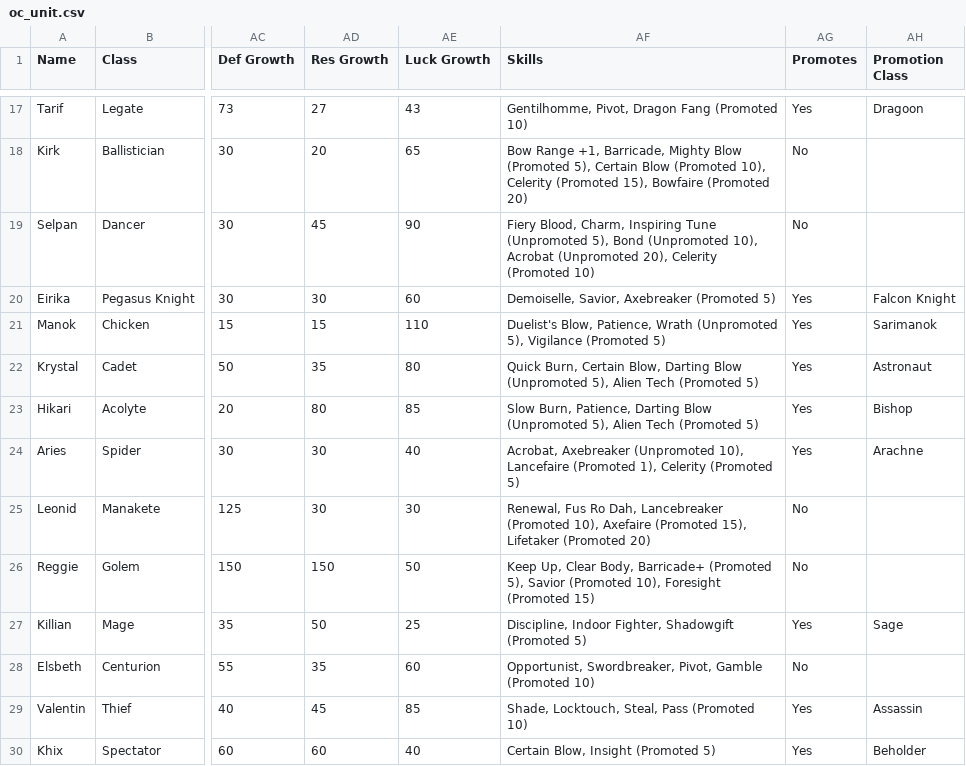
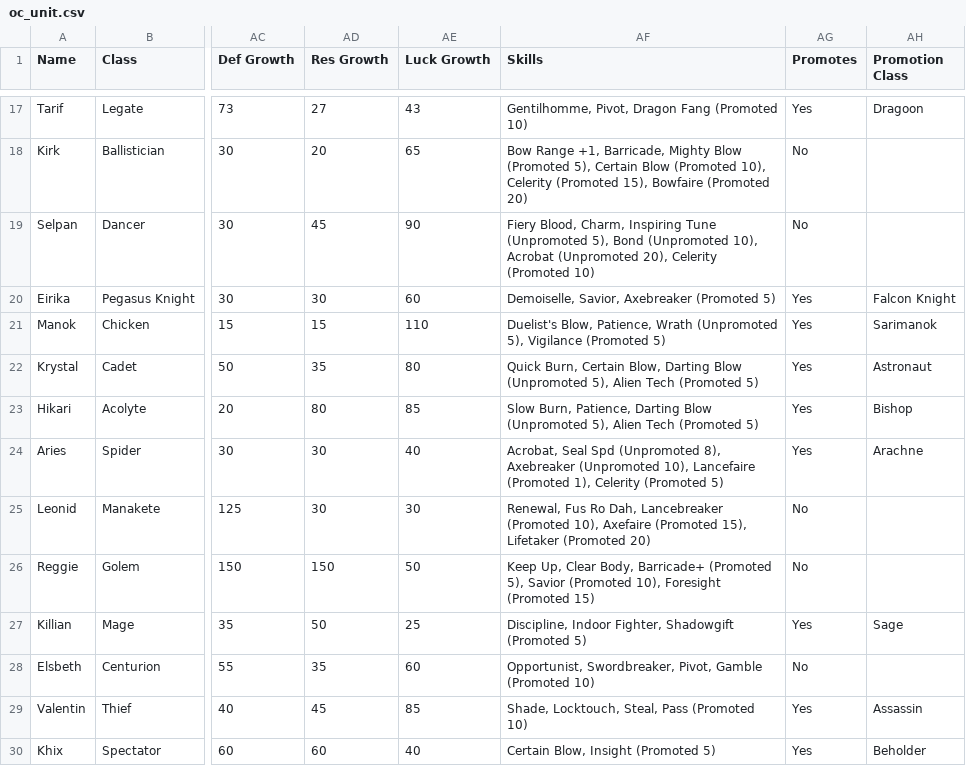
Before and after one commit to knabepicer/CromarBot, a CSV file: oc/oc_unit.csv, drawn as a sheet; only a part is shown, gaps mark what is left out; the diff names each change by its address in the sheet, - before the commit and + after, or states it on an @@ line.

Commit message:
aries edit

```diff
--- a/oc/oc_unit.csv
+++ b/oc/oc_unit.csv
-AF24 (Skills): Acrobat, Axebreaker (Unpromoted…
+AF24 (Skills): Acrobat, Seal Spd (Unpromoted 8), Axebreaker (Unpromoted…
```
